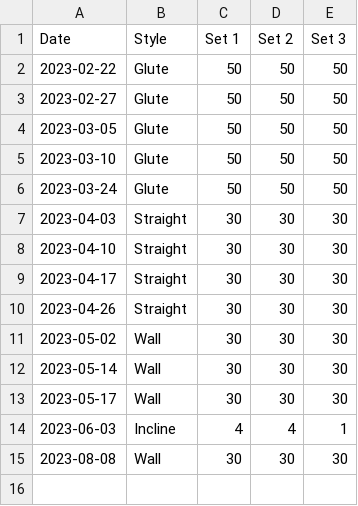
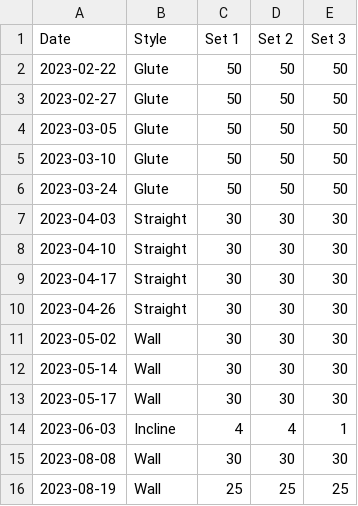
Before and after one commit to bewuethr/progress, a CSV file: _data/bridges.csv, drawn as a sheet; the diff names each change by its address in the sheet, - before the commit and + after, or states it on an @@ line.

```diff
--- a/_data/bridges.csv
+++ b/_data/bridges.csv
+row 16: 2023-08-19 | Wall | 25 | 25 | 25
```
Also changed, not shown: 1 other file.
